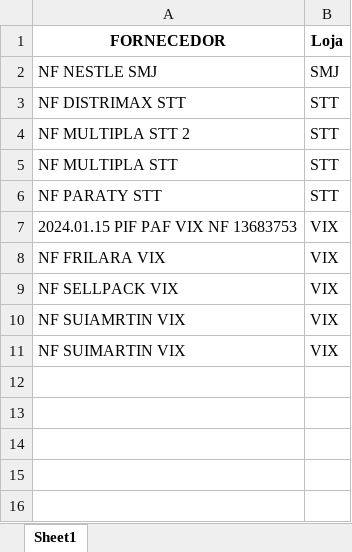
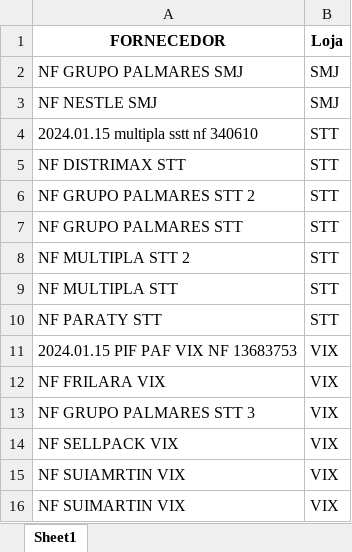
Before and after one commit to Gomes027/dash_notasfiscais, an Excel workbook: nfs_recebidas.xlsx, sheet Sheet1, drawn as a sheet; values as stored, in another font and other column widths than the file's, no borders; the diff names each change by its address in the sheet, - before the commit and + after, or states it on an @@ line.

```diff
--- a/nfs_recebidas.xlsx (sheet Sheet1)
+++ b/nfs_recebidas.xlsx (sheet Sheet1)
+row 2: NF GRUPO PALMARES SMJ | SMJ
+row 4: 2024.01.15 multipla sstt nf 340610 | STT
+row 6: NF GRUPO PALMARES STT 2 | STT
+row 7: NF GRUPO PALMARES STT | STT
+row 13: NF GRUPO PALMARES STT 3 | VIX
```
Also changed, not shown: recebimento_do_dia.xlsx.
